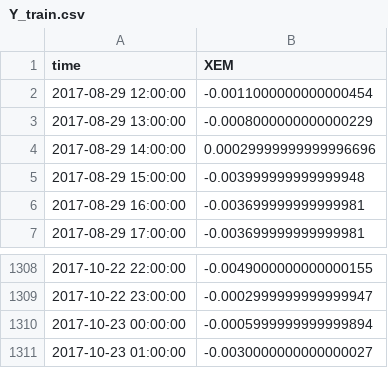
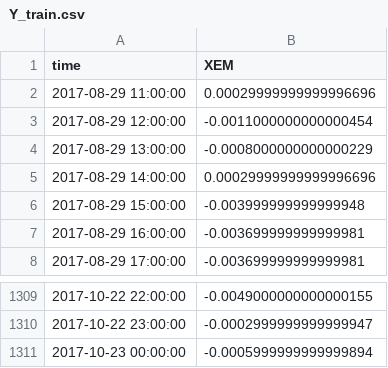
Before and after one commit to litalert/Cryptocurrency_TimeSeries_Analysis, a CSV file: source files/Y_train.csv, drawn as a sheet; only a part is shown, gaps mark what is left out; removed rows and columns are numbered as before the commit, all else as after; the diff names each change by its address in the sheet, - before the commit and + after, or states it on an @@ line.

```diff
--- a/source files/Y_train.csv
+++ b/source files/Y_train.csv
+row 2: 2017-08-29 11:00:00 | 0.00029999999999996696
-row 1311: 2017-10-23 01:00:00 | -0.0030000000000000027
```
Also changed, not shown: source files/Y_test.csv, 7 other files.
